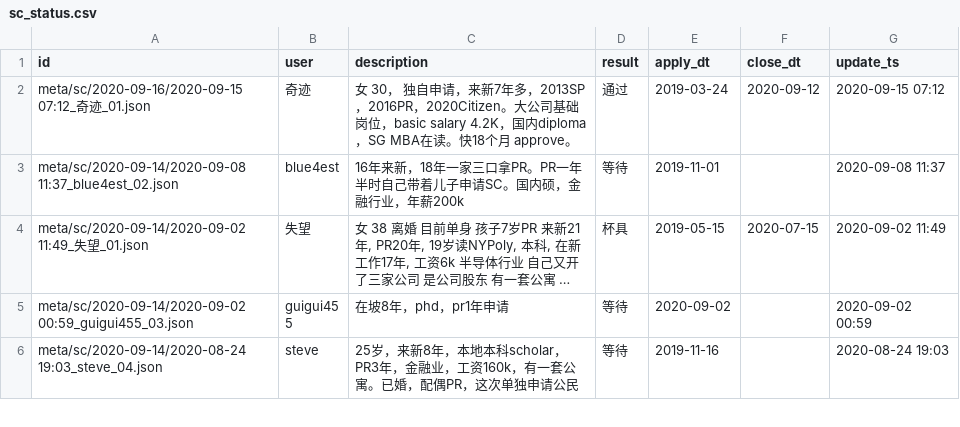
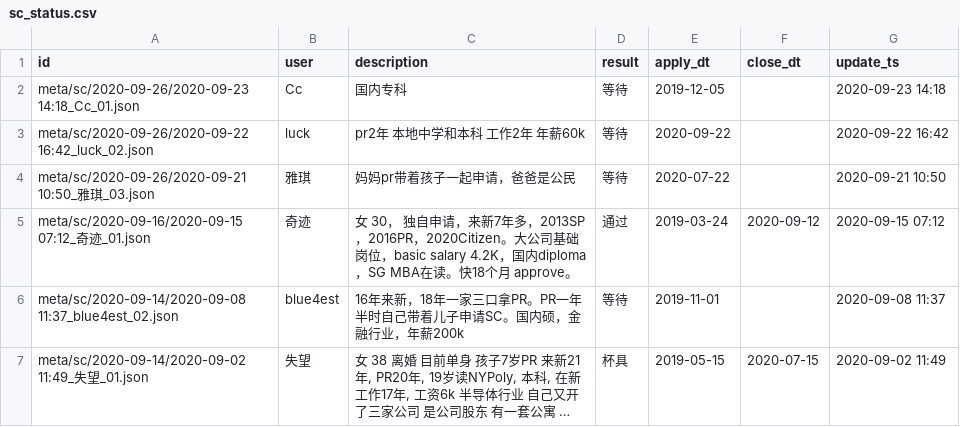
Before and after one commit to 6chaoran/singapore-pr-sc, a CSV file: data/sc_status.csv, drawn as a sheet; only a part is shown; the shorter side is filled out with more unchanged rows; long unchanged cells end in …; the diff covers the shown part only; the diff names each change by its address in the sheet, - before the commit and + after, or states it on an @@ line.

```diff
--- a/data/sc_status.csv
+++ b/data/sc_status.csv
+row 2: meta/sc/2020-09-26/2020-09-23 14:18_Cc_01.json | Cc | 国内专科 | 等待 | 2019-12-05 |  | 2020-09-23 14:18
+row 3: meta/sc/2020-09-26/2020-09-22 16:42_luck_02.json | luck | pr2年 本地中学和本科 工作2年 年薪60k | 等待 | 2020-09-22 |  | 2020-09-22 16:42
+row 4: meta/sc/2020-09-26/2020-09-21 10:50_雅琪_03.json | 雅琪 | 妈妈pr带着孩子一起申请，爸爸是公民 | 等待 | 2020-07-22 |  | 2020-09-21 10:50
```
Also changed, not shown: 79 moved rows elsewhere in this file, data/pr_status.csv, data/pr_status_tag.csv, 1 other file.
